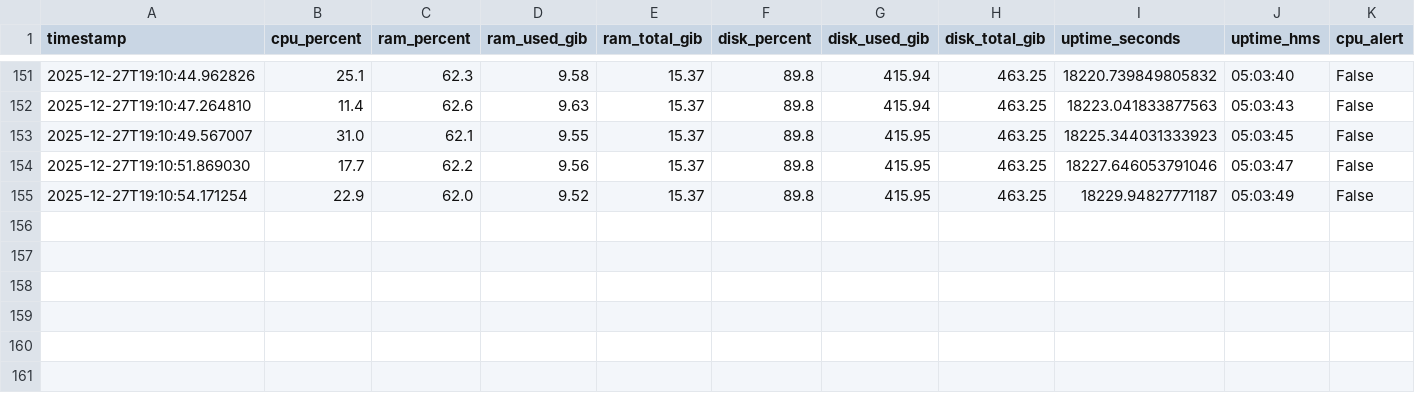
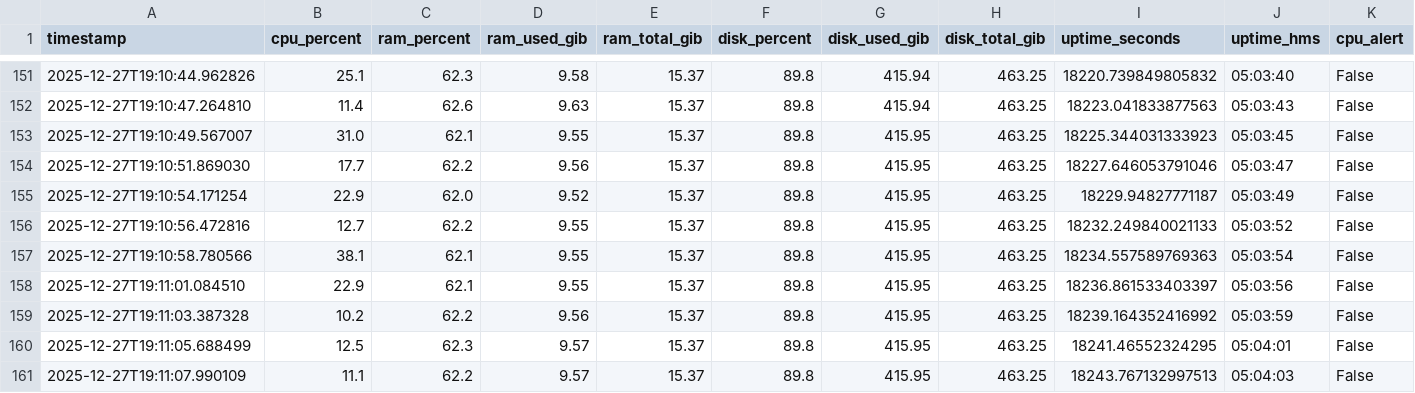
Before and after one commit to BunaTech-G/Dash-Fleet, a CSV file: logs/metrics.csv, drawn as a sheet; only a part is shown, gaps mark what is left out; rows hold the shown columns only; the diff names each change by its address in the sheet, - before the commit and + after, or states it on an @@ line.

Commit message:
Ajout de nouvelles entrées de métriques pour le suivi des performances CPU et RAM

```diff
--- a/logs/metrics.csv
+++ b/logs/metrics.csv
+row 156: 2025-12-27T19:10:56.472816 | 12.7 | 62.2 | 9.55 | 15.37 | 89.8 | 415.95 | 463.25 | 18232.249840021133 | 05:03:52 | False
+row 157: 2025-12-27T19:10:58.780566 | 38.1 | 62.1 | 9.55 | 15.37 | 89.8 | 415.95 | 463.25 | 18234.557589769363 | 05:03:54 | False
+row 158: 2025-12-27T19:11:01.084510 | 22.9 | 62.1 | 9.55 | 15.37 | 89.8 | 415.95 | 463.25 | 18236.861533403397 | 05:03:56 | False
+row 159: 2025-12-27T19:11:03.387328 | 10.2 | 62.2 | 9.56 | 15.37 | 89.8 | 415.95 | 463.25 | 18239.164352416992 | 05:03:59 | False
+row 160: 2025-12-27T19:11:05.688499 | 12.5 | 62.3 | 9.57 | 15.37 | 89.8 | 415.95 | 463.25 | 18241.46552324295 | 05:04:01 | False
+row 161: 2025-12-27T19:11:07.990109 | 11.1 | 62.2 | 9.57 | 15.37 | 89.8 | 415.95 | 463.25 | 18243.767132997513 | 05:04:03 | False
```
